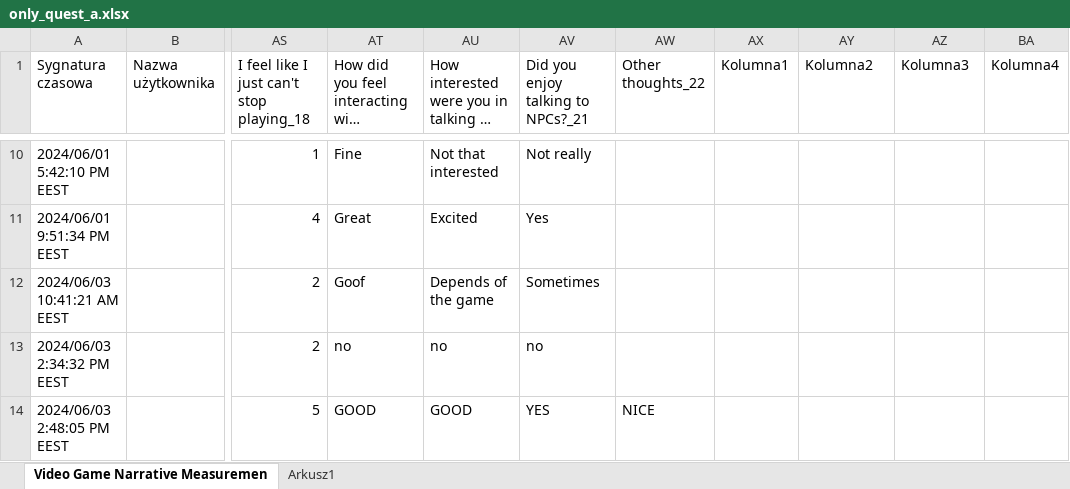
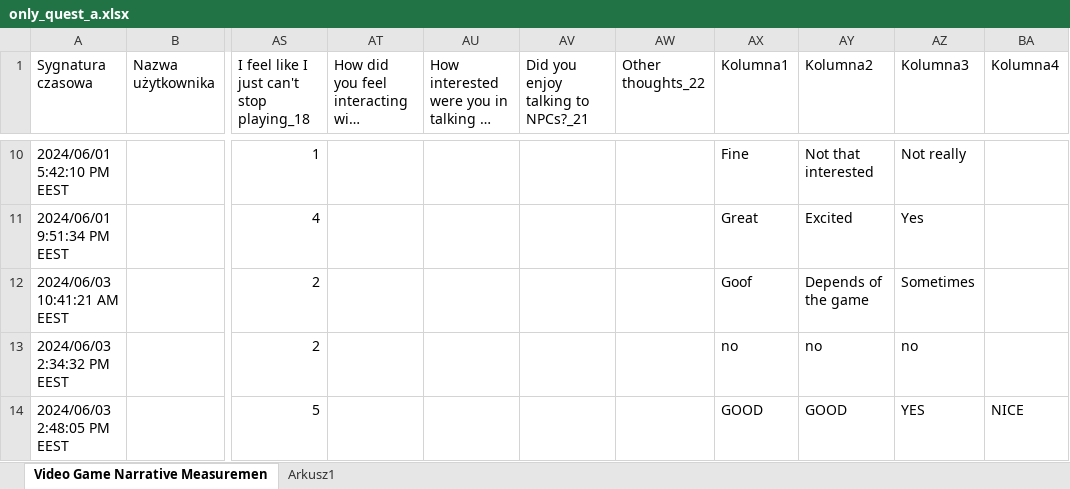
Before and after one commit to KyattPL/masters-backup, an Excel workbook: wyniki/only_quest_a.xlsx, sheet Video Game Narrative Measuremen, drawn as a sheet; only a part is shown, gaps mark what is left out; long unchanged cells end in …; values as stored, in another font and other column widths than the file's, no borders; table styles not drawn; the diff covers the shown part only; the diff names each change by its address in the sheet, - before the commit and + after, or states it on an @@ line.

```diff
--- a/wyniki/only_quest_a.xlsx (sheet Video Game Narrative Measuremen)
+++ b/wyniki/only_quest_a.xlsx (sheet Video Game Narrative Measuremen)
-AT10: Fine
+AT10: (empty)
-AU10: Not that interested
+AU10: (empty)
-AV10: Not really
+AV10: (empty)
-AX10 (Kolumna1): (empty)
+AX10 (Kolumna1): Fine
-AY10 (Kolumna2): (empty)
+AY10 (Kolumna2): Not that interested
-AZ10 (Kolumna3): (empty)
+AZ10 (Kolumna3): Not really
-AT11: Great
+AT11: (empty)
-AU11: Excited
+AU11: (empty)
-AV11: Yes
+AV11: (empty)
-AX11 (Kolumna1): (empty)
+AX11 (Kolumna1): Great
-AY11 (Kolumna2): (empty)
+AY11 (Kolumna2): Excited
-AZ11 (Kolumna3): (empty)
+AZ11 (Kolumna3): Yes
-AT12: Goof
+AT12: (empty)
-AU12: Depends of the game
+AU12: (empty)
-AV12: Sometimes
+AV12: (empty)
-AX12 (Kolumna1): (empty)
+AX12 (Kolumna1): Goof
-AY12 (Kolumna2): (empty)
+AY12 (Kolumna2): Depends of the game
-AZ12 (Kolumna3): (empty)
+AZ12 (Kolumna3): Sometimes
-AT13: no
+AT13: (empty)
-AU13: no
+AU13: (empty)
-AV13: no
+AV13: (empty)
-AX13 (Kolumna1): (empty)
+AX13 (Kolumna1): no
-AY13 (Kolumna2): (empty)
+AY13 (Kolumna2): no
-AZ13 (Kolumna3): (empty)
+AZ13 (Kolumna3): no
-AT14: GOOD
+AT14: (empty)
-AU14: GOOD
+AU14: (empty)
-AV14: YES
+AV14: (empty)
-AW14 (Other thoughts_22): NICE
+AW14 (Other thoughts_22): (empty)
-AX14 (Kolumna1): (empty)
+AX14 (Kolumna1): GOOD
-AY14 (Kolumna2): (empty)
+AY14 (Kolumna2): GOOD
-AZ14 (Kolumna3): (empty)
+AZ14 (Kolumna3): YES
-BA14 (Kolumna4): (empty)
+BA14 (Kolumna4): NICE
```
Also changed, not shown: 1 added row and 60 edited cells elsewhere in this sheet, wyniki/RESULTS_COMBINED.xlsx, wyniki/merged_in_order.xlsx, 19 other files.
